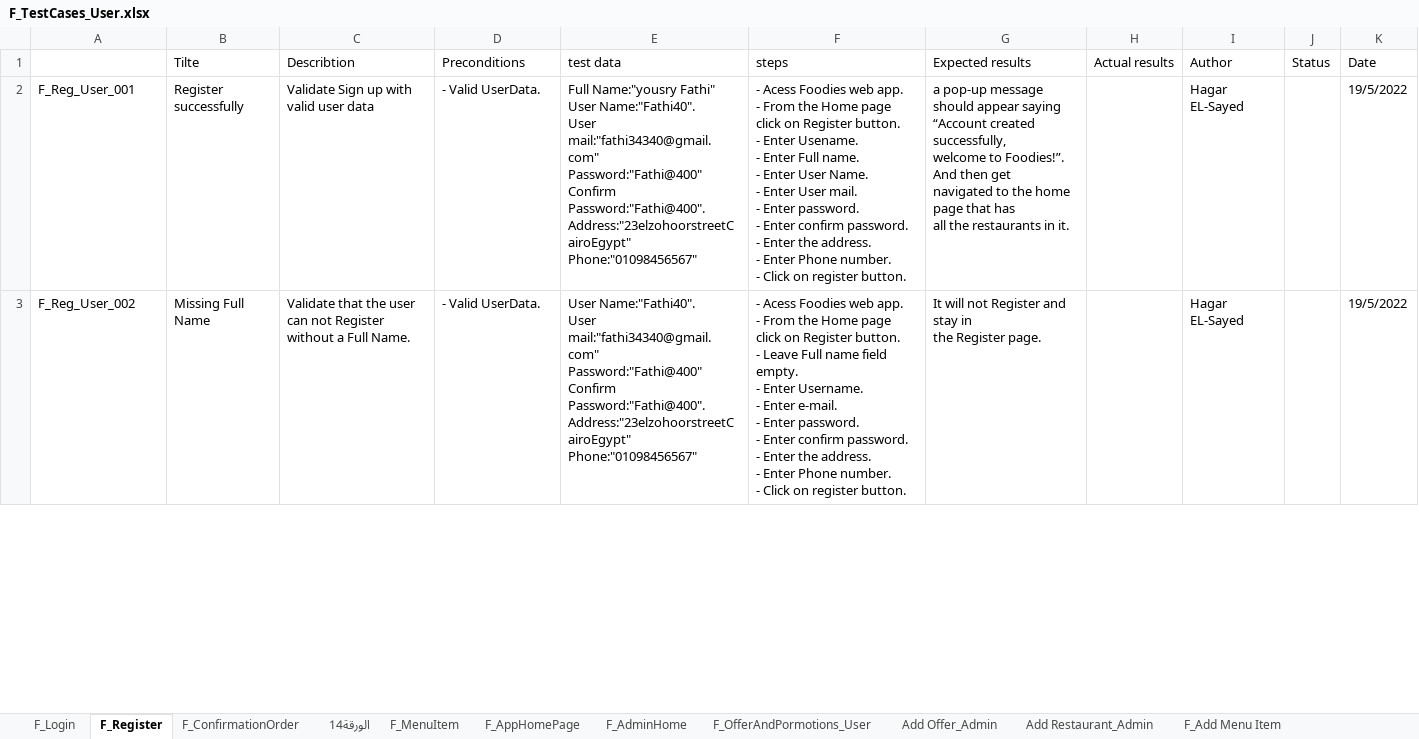
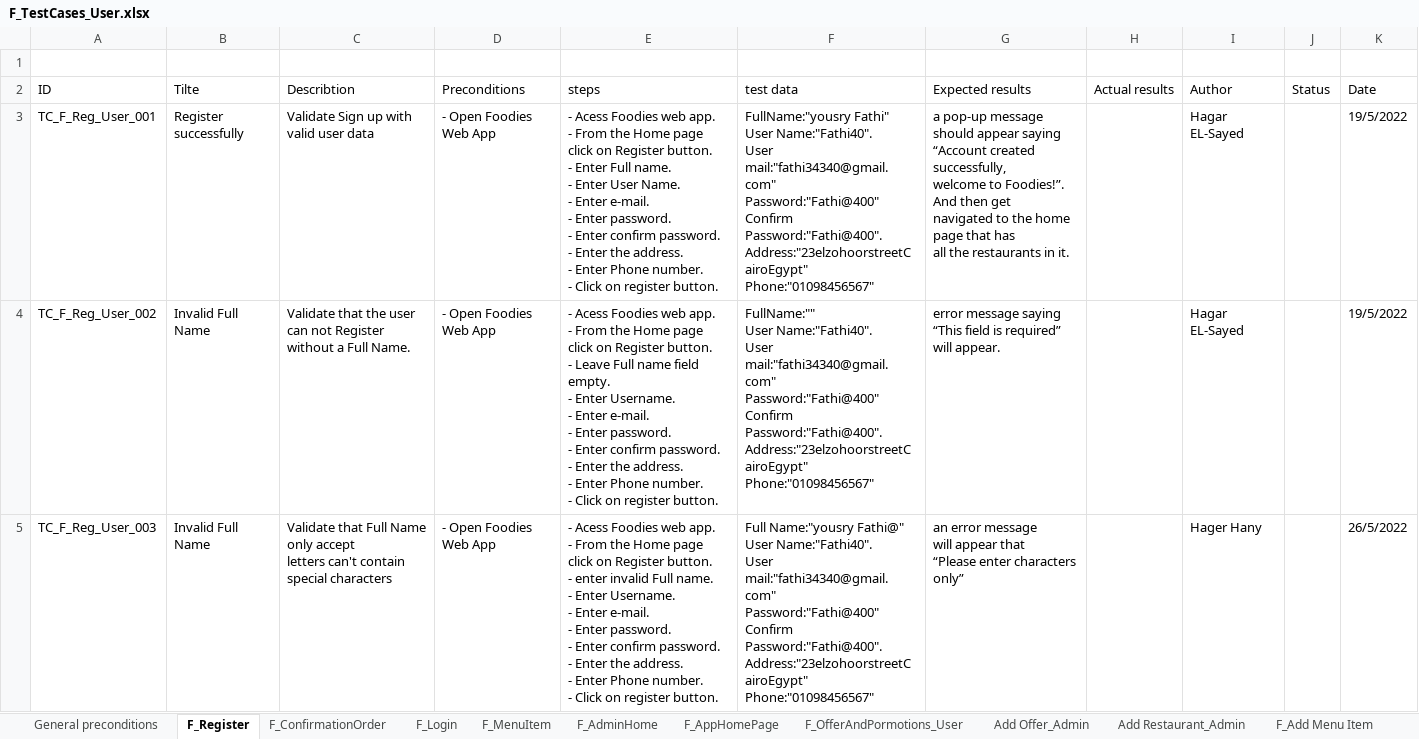
Before and after one commit to Aml-Nasser/QA_Foodies, an Excel workbook: Testing/F_TestCases_User.xlsx, sheet F_Register, drawn as a sheet; only a part is shown; values as stored, in another font and other column widths than the file's, no cell formats; charts and pictures not drawn; removed rows and columns are numbered as before the commit, all else as after; ↵ is a line break in a cell; the diff covers the shown part only; the diff names each change by its address in the sheet, - before the commit and + after, or states it on an @@ line.

Commit message:
update testCases after the review

```diff
--- a/Testing/F_TestCases_User.xlsx (sheet F_Register)
+++ b/Testing/F_TestCases_User.xlsx (sheet F_Register)
-sheet tab: الورقة14
+sheet tab: General preconditions
@@ sheet tab order changed: General preconditions | F_Register | F_ConfirmationOrder | F_Login | F_MenuItem | F_AdminHome | F_AppHomePage | F_OfferAndPormotions_User | Add Offer_Admin | Add Restaurant_Admin | F_Add Menu Item @@
+column E (steps), rows 3-4: - Acess Foodies web app. ↵ - From the Home page click on Register button. ↵ - Enter Full name. ↵ - Enter User Name. ↵ - Enter e-mail. ↵ - Enter password. ↵ - Enter confirm password. ↵ - Enter the address. ↵ - Enter Phone number. ↵ - Click on register button. | - Acess Foodies web app. ↵ - From the Home page click on Register button. ↵ - Leave Full name field empty. ↵ - Enter Username. ↵ - Enter e-mail. ↵ - Enter password. ↵ - Enter confirm password. ↵ - Enter the address. ↵ - Enter Phone number. ↵ - Click on register button.
-column F (steps), rows 2-3: - Acess Foodies web app. ↵ - From the Home page click on Register button. ↵ - Enter Usename. ↵ - Enter Full name. ↵ - Enter User Name. ↵ - Enter User mail. ↵ - Enter password. ↵ - Enter confirm password. ↵ - Enter the address. ↵ - Enter Phone number. ↵ - Click on register button. | - Acess Foodies web app. ↵ - From the Home page click on Register button. ↵ - Leave Full name field empty. ↵ - Enter Username. ↵ - Enter e-mail. ↵ - Enter password. ↵ - Enter confirm password. ↵ - Enter the address. ↵ - Enter Phone number. ↵ - Click on register button.
+row 1: (empty)
-A2: (empty)
+A2: ID
-A3 (ID): F_Reg_User_001
+A3 (ID): TC_F_Reg_User_001
-D3:D4 (Preconditions): - Valid UserData.
+D3:D4 (Preconditions): - Open Foodies Web App
-F3 (test data): Full Name:"yousry Fathi" ↵ User…
+F3 (test data): FullName:"yousry Fathi" ↵ User…
-A4 (ID): F_Reg_User_002
+A4 (ID): TC_F_Reg_User_002
-B4 (Tilte): Missing Full Name
+B4 (Tilte): Invalid Full Name
-F4 (test data): User Name:"Fathi40".…
+F4 (test data): FullName:"" ↵ User Name:"Fathi40".…
-G4 (Expected results): It will not Register and stay in ↵ the Register page.
+G4 (Expected results): error message saying ↵ “This field is required” will appear.
+row 5: TC_F_Reg_User_003 | Invalid Full Name | Validate that Full Name only accept ↵ letters can't contain special characters | - Open Foodies Web App | - Acess Foodies web app. ↵ - From the Home page click on Register button. ↵ - enter invalid Full name. ↵ - Enter Username. ↵ - Enter e-mail. ↵ - Enter password. ↵ - Enter confirm password. ↵ - Enter the address. ↵ - Enter Phone number. ↵ - Click on register button. | Full Name:"yousry Fathi@" ↵ User Name:"Fathi40". ↵ User mail:"fathi34340@gmail.com" ↵ Password:"Fathi@400" ↵ Confirm Password:"Fathi@400". ↵ Address:"23elzohoorstreetCairoEgypt" ↵ Phone:"01098456567" | an error message ↵ will appear that ↵ “Please enter characters only” |  | Hager Hany |  | 26/5/2022
```
Also changed, not shown: 4 added rows, 5 removed rows and 65 edited cells elsewhere in this sheet, sheet F_Add Menu Item, sheet Add Offer_Admin, sheet Add Restaurant_Admin, sheet F_ConfirmationOrder, sheet F_Login, sheet F_MenuItem, 3 more sheets, cell formats.
